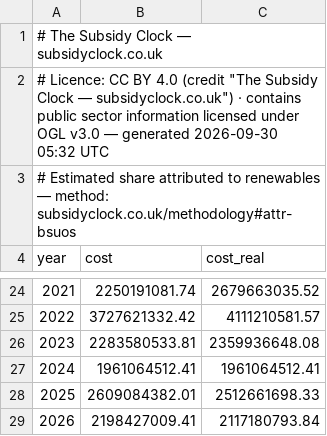
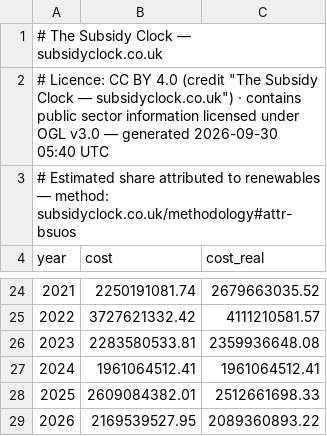
Before and after one commit to richardjlyon/subsidy-clock, a CSV file: site/data/bsuos.csv, drawn as a sheet; only a part is shown, gaps mark what is left out.

Commit message:
build: rebuild site on merged data, re-baseline golden master
The nightly bot pushed ten days of data while the BSUoS fix was in
progress. Rebuilt so the site output is generated from the merged data
rather than a hand-resolved mix of both sides, and re-captured the
golden master against it. Differences are float drift from fresher
data; no structural change, and the timeseries still foots to the
headline (GBP240.091bn both ways).

```diff
--- a/site/data/bsuos.csv
+++ b/site/data/bsuos.csv
@@ -1,3 +1,3 @@
 # The Subsidy Clock — subsidyclock.co.uk
-# Licence: CC BY 4.0 (credit "The Subsidy Clock — subsidyclock.co.uk") · contains public sector information licensed under OGL v3.0 — generated 2026-09-30 05:32 UTC
+# Licence: CC BY 4.0 (credit "The Subsidy Clock — subsidyclock.co.uk") · contains public sector information licensed under OGL v3.0 — generated 2026-09-30 05:40 UTC
 # Estimated share attributed to renewables — method: subsidyclock.co.uk/methodology#attr-bsuos
@@ -28,2 +28,2 @@ year,cost,cost_real
 2025,2609084382.01,2512661698.33
-2026,2198427009.41,2117180793.84
+2026,2169539527.95,2089360893.22
```
Also changed, not shown: site/data/capacity-market.csv, site/data/cfd.csv, 37 other files.
